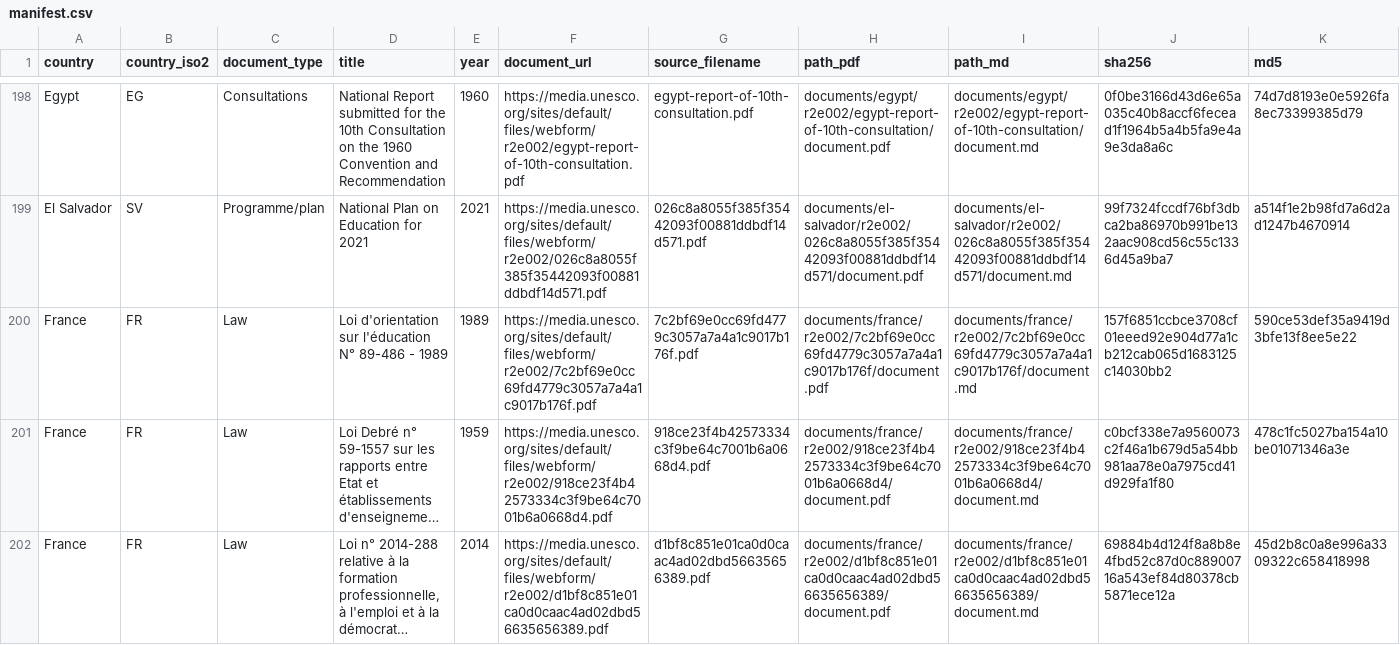
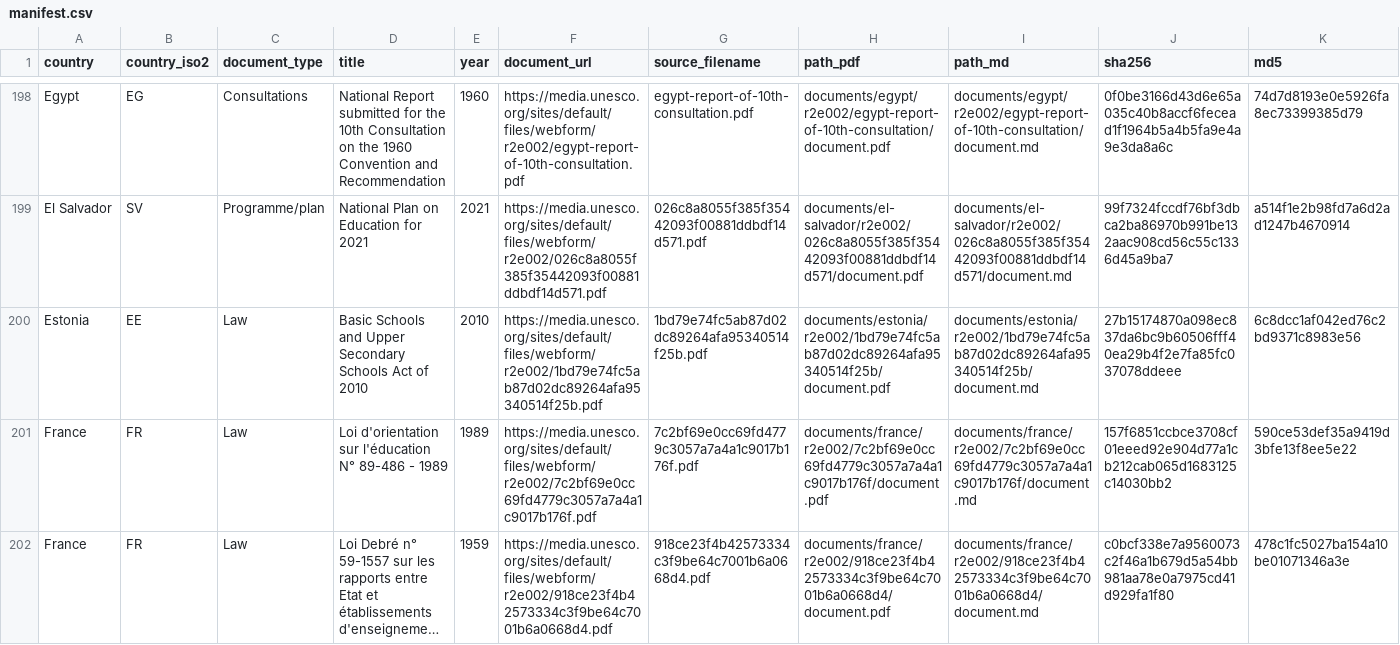
Before and after one commit to cjangrist/unesco-observatory-on-the-right-to-education, a CSV file: manifest.csv, drawn as a sheet; only a part is shown, gaps mark what is left out; the shorter side is filled out with more unchanged rows; long unchanged cells end in …; rows hold the shown columns only; the diff names each change by its address in the sheet, - before the commit and + after, or states it on an @@ line.

Commit message:
add Estonia: Basic Schools and Upper Secondary Schools Act of 2010
Source: https://media.unesco.org/sites/default/files/webform/r2e002/1bd79e74fc5ab87d02dc89264afa95340514f25b.pdf
Type: Law  Year: 2010  Pages: 31
PDF sha256: 27b15174870a098ec837da6bc9b60506fff40ea29b4f2e7fa85fc037078ddeee

Extracted with Docling, then heading structure corrected against the source pages by a model reading the attached PDF, one page window at a time. Page boundaries are delimited [[START OF PAGE n]] / [[END OF PAGE n]] so a passage can cite the page it came from. Every edit is recorded with its before text, after text and the page evidence cited for it.

Machine extraction repaired by a model. Not a certified transcript.

```diff
--- a/manifest.csv
+++ b/manifest.csv
+row 200: Estonia | EE | Law | Basic Schools and Upper Secondary Schools Act of 2010 | 2010 | https://media.unesco.org/sites/default/files/webform/r2e002/1bd79e74fc5ab87d02dc89264afa95340514f25b.pdf | 1bd79e74fc5ab87d02dc89264afa95340514f25b.pdf | documents/estonia/r2e002/1bd79e74fc5ab87d02dc89264afa95340514f25b/document.pdf | documents/estonia/r2e002/1bd79e74fc5ab87d02dc89264afa95340514f25b/document.md | 27b15174870a098ec837da6bc9b60506fff40ea29b4f2e7fa85fc037078ddeee | 6c8dcc1af042ed76c2bd9371c8983e56
```
Also changed, not shown: 2 other files.
